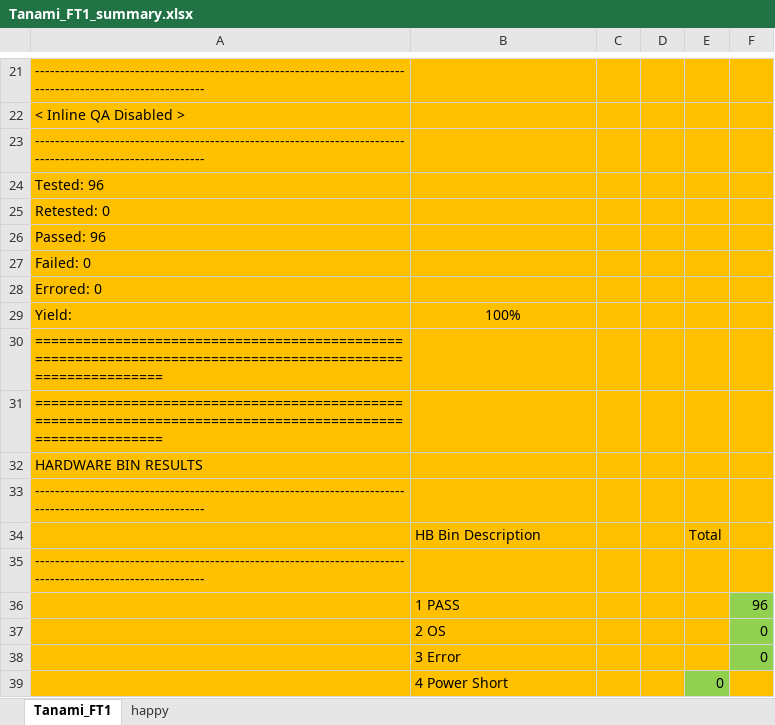
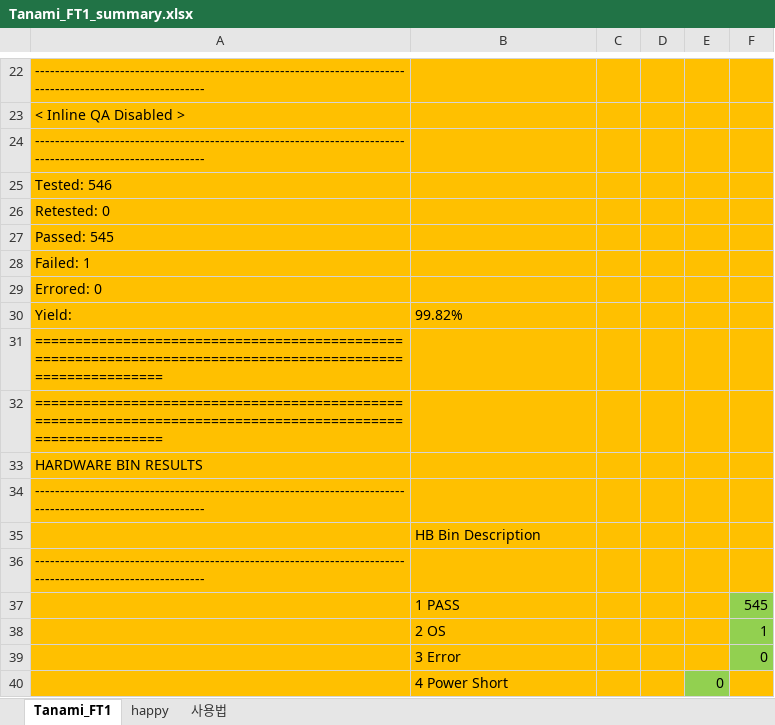
Before and after one commit to JeonHR/Summary_creat, an Excel workbook: Tanami_FT1_summary.xlsx, sheet Tanami_FT1, drawn as a sheet; only a part is shown, gaps mark what is left out; values as stored, in another font and other column widths than the file's, no borders; 1 other sheet too large or unreadable and not compared; addresses are those after the commit; the diff covers the shown part only; the diff names each change by its address in the sheet, - before the commit and + after, or states it on an @@ line.

```diff
--- a/Tanami_FT1_summary.xlsx (sheet Tanami_FT1)
+++ b/Tanami_FT1_summary.xlsx (sheet Tanami_FT1)
+sheet tab: 사용법
-A25: Tested: 96
+A25: Tested: 546
-A27: Passed: 96
+A27: Passed: 545
-A28: Failed: 0
+A28: Failed: 1
-B30: 100%
+B30: 99.82%
-B30 alignment: center
+B30 alignment: left
-E35: Total
+E35: (empty)
-F37: 96
+F37: 545
-F38: 0
+F38: 1
```
Also changed, not shown: 1 added row and 13 edited cells elsewhere in this sheet, formulas that keep their value.
